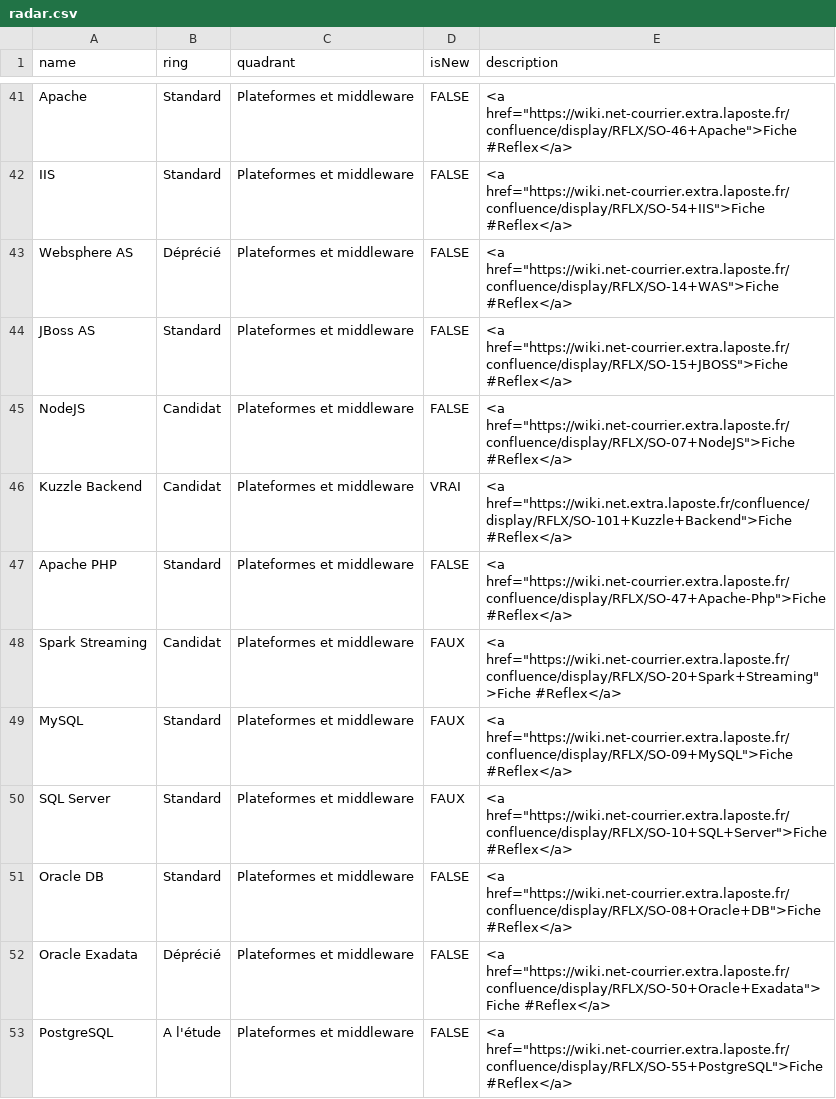
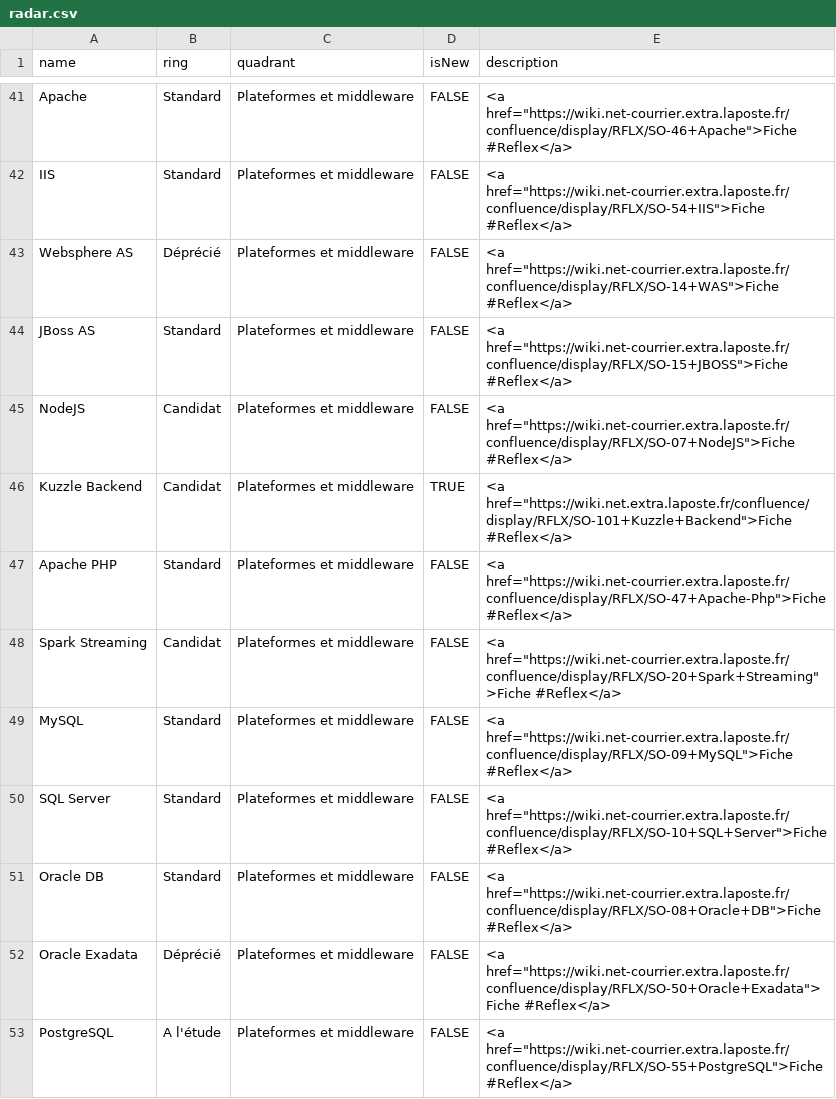
Before and after one commit to reflexdsibscc/radar, a CSV file: radar.csv, drawn as a sheet; only a part is shown, gaps mark what is left out; the diff covers the shown part only.

```diff
--- a/radar.csv
+++ b/radar.csv
@@ -45,7 +45,7 @@ JBoss AS,Standard,Plateformes et middleware,FALSE,"<a href=""https://wiki.net-co
 NodeJS,Candidat,Plateformes et middleware,FALSE,"<a href=""https://wiki.net-courrier.extra.laposte.fr/confluence/display/RFLX/SO-07+NodeJS"">Fiche #Reflex</a>"
-Kuzzle Backend,Candidat,Plateformes et middleware,VRAI,"<a href=""https://wiki.net.extra.laposte.fr/confluence/display/RFLX/SO-101+Kuzzle+Backend"">Fiche #Reflex</a>"
+Kuzzle Backend,Candidat,Plateformes et middleware,TRUE,"<a href=""https://wiki.net.extra.laposte.fr/confluence/display/RFLX/SO-101+Kuzzle+Backend"">Fiche #Reflex</a>"
 Apache PHP,Standard,Plateformes et middleware,FALSE,"<a href=""https://wiki.net-courrier.extra.laposte.fr/confluence/display/RFLX/SO-47+Apache-Php"">Fiche #Reflex</a>"
-Spark Streaming,Candidat,Plateformes et middleware,FAUX,"<a href=""https://wiki.net-courrier.extra.laposte.fr/confluence/display/RFLX/SO-20+Spark+Streaming"">Fiche #Reflex</a>"
-MySQL,Standard,Plateformes et middleware,FAUX,"<a href=""https://wiki.net-courrier.extra.laposte.fr/confluence/display/RFLX/SO-09+MySQL"">Fiche #Reflex</a>"
-SQL Server,Standard,Plateformes et middleware,FAUX,"<a href=""https://wiki.net-courrier.extra.laposte.fr/confluence/display/RFLX/SO-10+SQL+Server"">Fiche #Reflex</a>"
+Spark Streaming,Candidat,Plateformes et middleware,FALSE,"<a href=""https://wiki.net-courrier.extra.laposte.fr/confluence/display/RFLX/SO-20+Spark+Streaming"">Fiche #Reflex</a>"
+MySQL,Standard,Plateformes et middleware,FALSE,"<a href=""https://wiki.net-courrier.extra.laposte.fr/confluence/display/RFLX/SO-09+MySQL"">Fiche #Reflex</a>"
+SQL Server,Standard,Plateformes et middleware,FALSE,"<a href=""https://wiki.net-courrier.extra.laposte.fr/confluence/display/RFLX/SO-10+SQL+Server"">Fiche #Reflex</a>"
 Oracle DB,Standard,Plateformes et middleware,FALSE,"<a href=""https://wiki.net-courrier.extra.laposte.fr/confluence/display/RFLX/SO-08+Oracle+DB"">Fiche #Reflex</a>"
```
Also changed, not shown: 36 edited cells elsewhere in this file.
